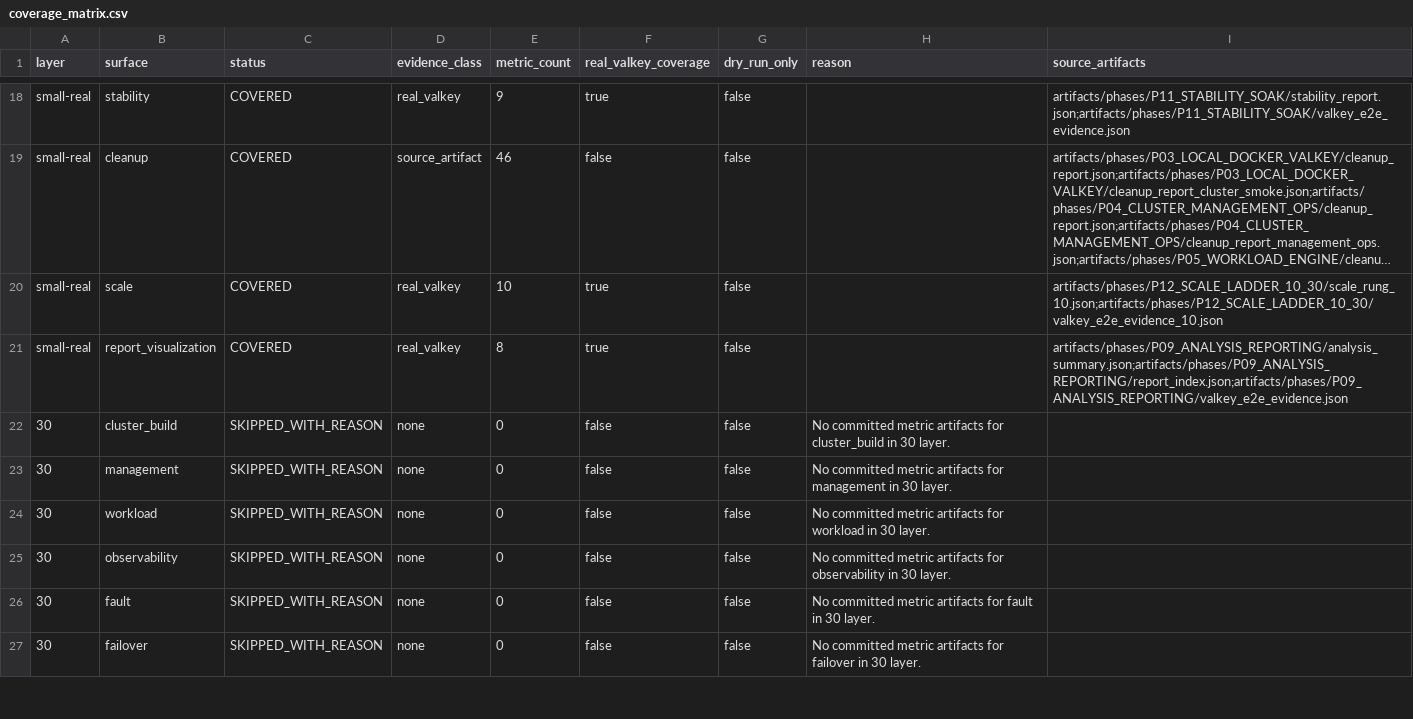
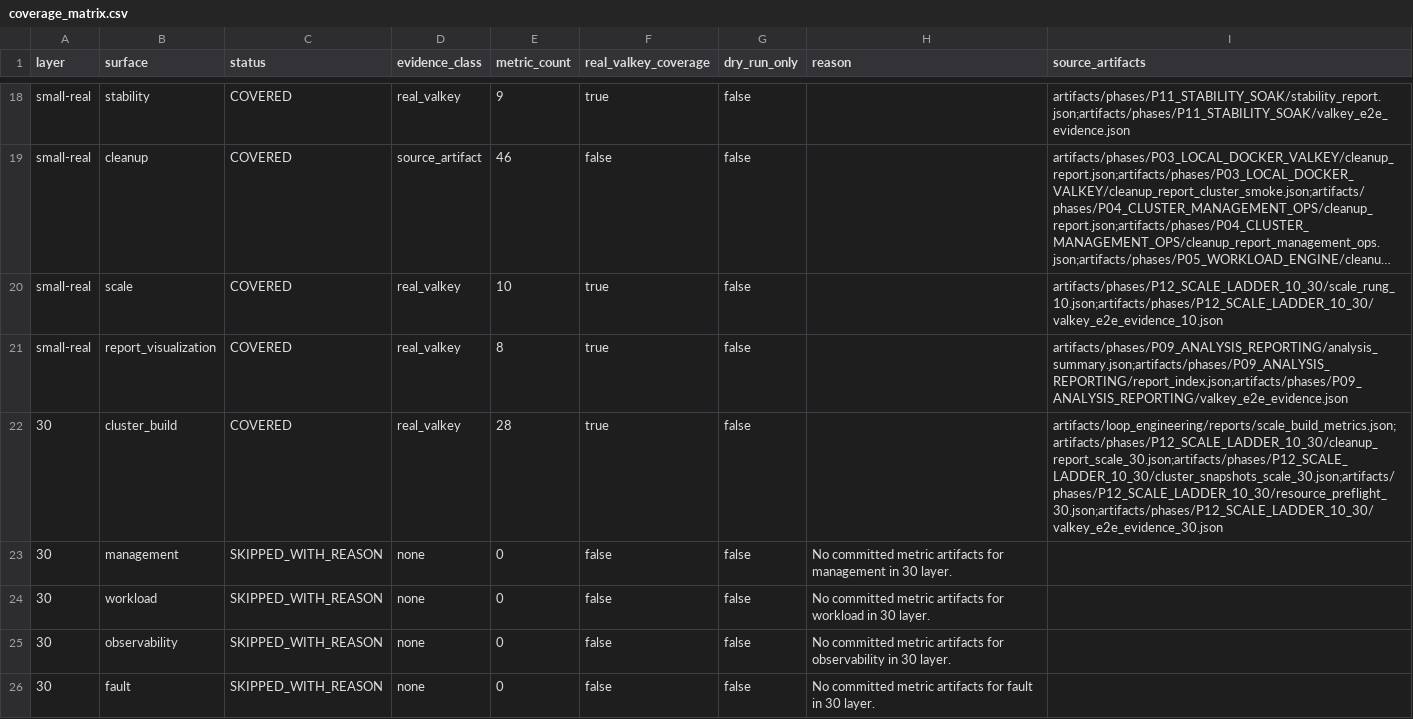
Before and after one commit to ly989264/valkey-scale-lab, a CSV file: artifacts/loop_engineering/reports/coverage_matrix.csv, drawn as a sheet; only a part is shown, gaps mark what is left out; the shorter side is filled out with more unchanged rows; long unchanged cells end in …; the diff covers the shown part only.

```diff
--- a/artifacts/loop_engineering/reports/coverage_matrix.csv
+++ b/artifacts/loop_engineering/reports/coverage_matrix.csv
@@ -21,3 +21,3 @@ small-real,scale,COVERED,real_valkey,10,true,false,,artifacts/phases/P12_SCALE_L
 small-real,report_visualization,COVERED,real_valkey,8,true,false,,artifacts/phases/P09_ANALYSIS_REPORTING/analysis_summary.json;artifacts/phases/P09_ANALYSIS_REPORTING/report_index.json;artifacts/phases/P09_ANALYSIS_REPORTING/valkey_e2e_evidence.json
-30,cluster_build,SKIPPED_WITH_REASON,none,0,false,false,No committed metric artifacts for cluster_build in 30 layer.,
+30,cluster_build,COVERED,real_valkey,28,true,false,,artifacts/loop_engineering/reports/scale_build_metrics.json;artifacts/phases/P12_SCALE_LADDER_10_30/cleanup_report_scale_30.json;artifacts/phases/P12_SCALE_LADDER_10_30/cluster_snapshots_scale_30.json;artifacts/phases/P12_SCALE_LADDER_10_30/resource_preflight_30.json;artifacts/phases/P12_SCALE_LADDER_10_30/valkey_e2e_evidence_30.json
 30,management,SKIPPED_WITH_REASON,none,0,false,false,No committed metric artifacts for management in 30 layer.,
```
Also changed, not shown: 12 edited cells elsewhere in this file, artifacts/loop_engineering/reports/missing_metrics.csv, 34 other files.
